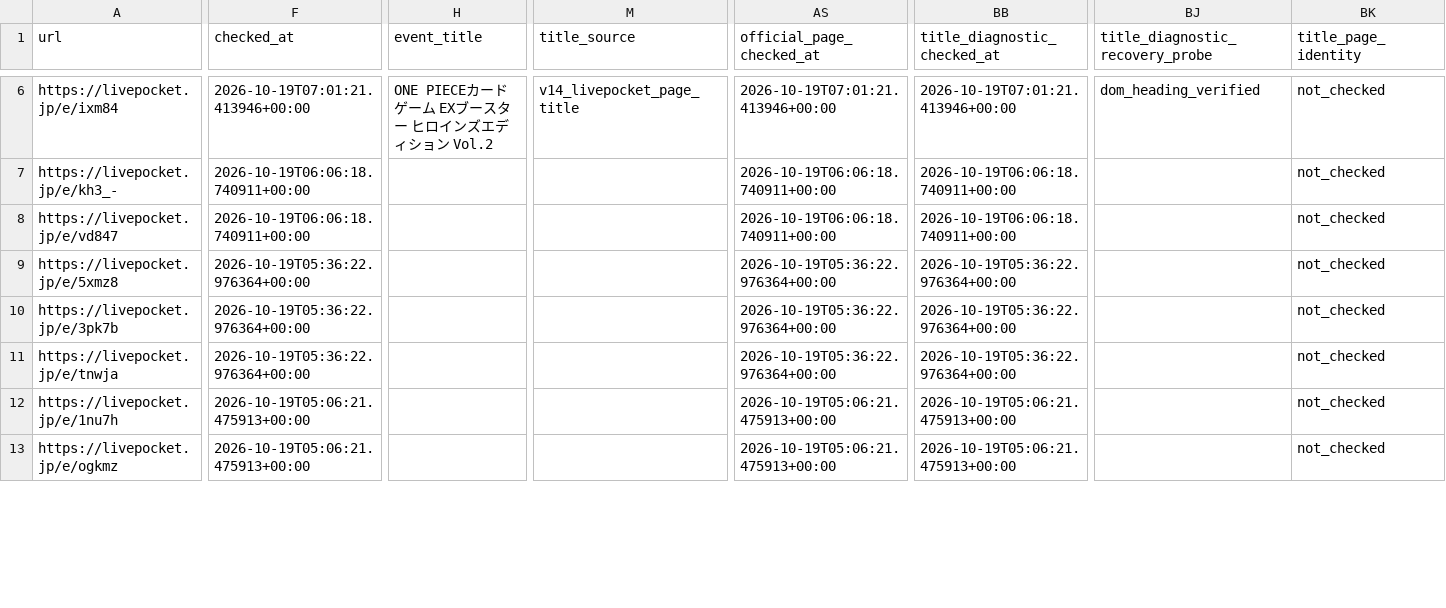
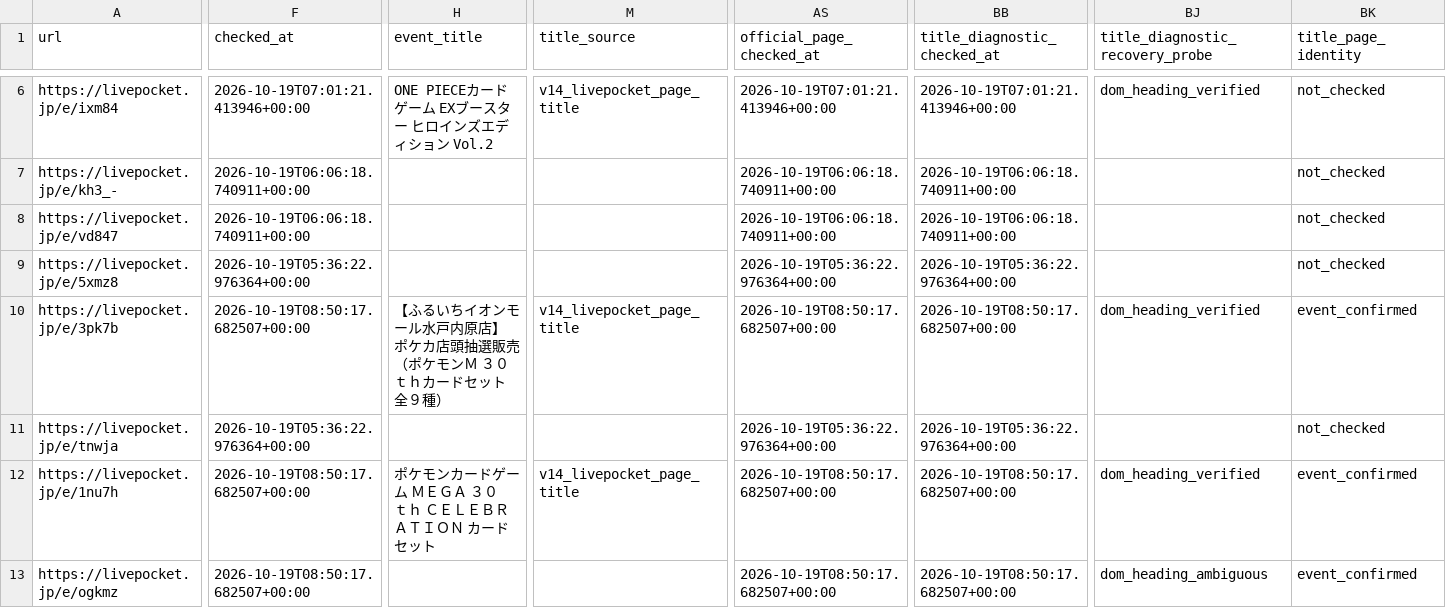
Before and after one commit to ttttt-9554/pokeca-map, a CSV file: livepocket_content_checks.csv, drawn as a sheet; only a part is shown, gaps mark what is left out; the diff covers the shown part only; the diff names each change by its address in the sheet, - before the commit and + after, or states it on an @@ line.

```diff
--- a/livepocket_content_checks.csv
+++ b/livepocket_content_checks.csv
-F10 (checked_at): 2026-10-19T05:36:22.976364+00:00
+F10 (checked_at): 2026-10-19T08:50:17.682507+00:00
-H10 (event_title): (empty)
+H10 (event_title): 【ふるいちイオンモール水戸内原店】 ポケカ店頭抽選販売（ポケモンＭ ３０ｔｈカードセット 全９種）
-M10 (title_source): (empty)
+M10 (title_source): v14_livepocket_page_title
-AS10 (official_page_checked_at): 2026-10-19T05:36:22.976364+00:00
+AS10 (official_page_checked_at): 2026-10-19T08:50:17.682507+00:00
-BB10 (title_diagnostic_checked_at): 2026-10-19T05:36:22.976364+00:00
+BB10 (title_diagnostic_checked_at): 2026-10-19T08:50:17.682507+00:00
-BJ10 (title_diagnostic_recovery_probe): (empty)
+BJ10 (title_diagnostic_recovery_probe): dom_heading_verified
-BK10 (title_page_identity): not_checked
+BK10 (title_page_identity): event_confirmed
-F12:F13 (checked_at): 2026-10-19T05:06:21.475913+00:00
+F12:F13 (checked_at): 2026-10-19T08:50:17.682507+00:00
-H12 (event_title): (empty)
+H12 (event_title): ポケモンカードゲーム ＭＥＧＡ ３０ｔｈ ＣＥＬＥＢＲＡＴＩＯＮ カードセット
-M12 (title_source): (empty)
+M12 (title_source): v14_livepocket_page_title
-AS12:AS13 (official_page_checked_at): 2026-10-19T05:06:21.475913+00:00
+AS12:AS13 (official_page_checked_at): 2026-10-19T08:50:17.682507+00:00
-BB12:BB13 (title_diagnostic_checked_at): 2026-10-19T05:06:21.475913+00:00
+BB12:BB13 (title_diagnostic_checked_at): 2026-10-19T08:50:17.682507+00:00
-BJ12 (title_diagnostic_recovery_probe): (empty)
+BJ12 (title_diagnostic_recovery_probe): dom_heading_verified
-BK12:BK13 (title_page_identity): not_checked
+BK12:BK13 (title_page_identity): event_confirmed
-BJ13 (title_diagnostic_recovery_probe): (empty)
+BJ13 (title_diagnostic_recovery_probe): dom_heading_ambiguous
```
Also changed, not shown: 174 edited cells elsewhere in this file, livepocket_deadline_sources.csv, livepocket_review_queue.csv, 3 other files.
